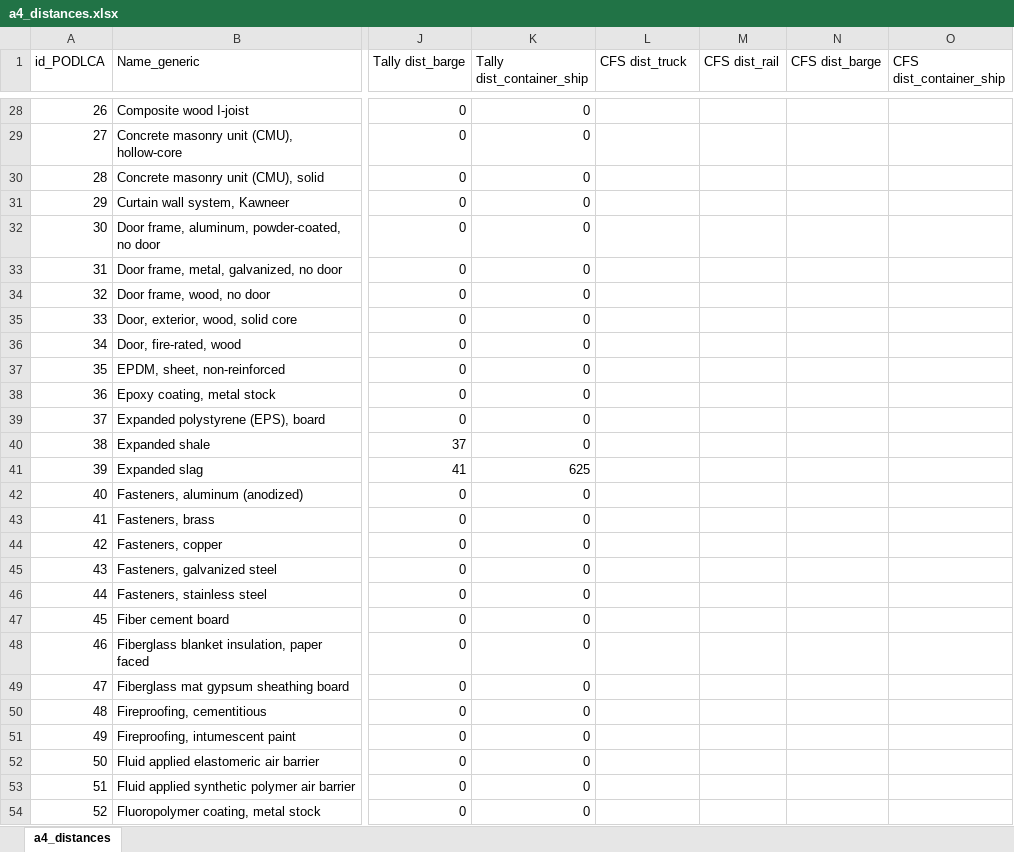
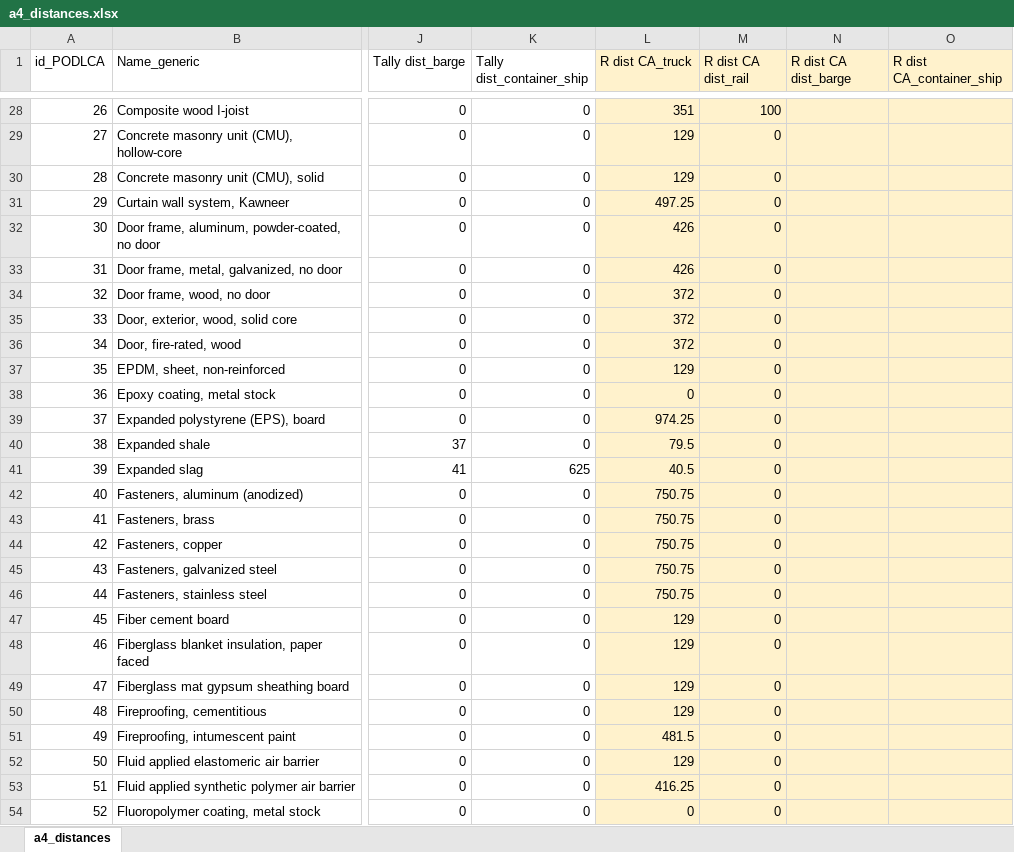
Before and after one commit to mchaf0126/pod_lca_data_analysis, an Excel workbook: references/background_data/a4_distances.xlsx, sheet a4_distances, drawn as a sheet; only a part is shown, gaps mark what is left out; values as stored, in another font and other column widths than the file's, no borders; the diff covers the shown part only; the diff names each change by its address in the sheet, - before the commit and + after, or states it on an @@ line.

Commit message:
feat: update background dataset with new distances

```diff
--- a/references/background_data/a4_distances.xlsx (sheet a4_distances)
+++ b/references/background_data/a4_distances.xlsx (sheet a4_distances)
-L1: CFS dist_truck
+L1: R dist CA_truck
-L1:O54 fill: none
+L1:O54 fill: #FFF2CC
-M1: CFS dist_rail
+M1: R dist CA dist_rail
-N1: CFS dist_barge
+N1: R dist CA dist_barge
-O1: CFS dist_container_ship
+O1: R dist CA_container_ship
-L28 (R dist CA_truck): (empty)
+L28 (R dist CA_truck): 351
-M28 (R dist CA dist_rail): (empty)
+M28 (R dist CA dist_rail): 100
-L29:L30 (R dist CA_truck): (empty)
+L29:L30 (R dist CA_truck): 129
-M29:M54 (R dist CA dist_rail): (empty)
+M29:M54 (R dist CA dist_rail): 0
-L31 (R dist CA_truck): (empty)
+L31 (R dist CA_truck): 497.25
-L32:L33 (R dist CA_truck): (empty)
+L32:L33 (R dist CA_truck): 426
-L34:L36 (R dist CA_truck): (empty)
+L34:L36 (R dist CA_truck): 372
-L37 (R dist CA_truck): (empty)
+L37 (R dist CA_truck): 129
-L38 (R dist CA_truck): (empty)
+L38 (R dist CA_truck): 0
-L39 (R dist CA_truck): (empty)
+L39 (R dist CA_truck): 974.25
-L40 (R dist CA_truck): (empty)
+L40 (R dist CA_truck): 79.5
-L41 (R dist CA_truck): (empty)
+L41 (R dist CA_truck): 40.5
-L42:L46 (R dist CA_truck): (empty)
+L42:L46 (R dist CA_truck): 750.75
-L47:L50 (R dist CA_truck): (empty)
+L47:L50 (R dist CA_truck): 129
-L51 (R dist CA_truck): (empty)
+L51 (R dist CA_truck): 481.5
-L52 (R dist CA_truck): (empty)
+L52 (R dist CA_truck): 129
-L53 (R dist CA_truck): (empty)
+L53 (R dist CA_truck): 416.25
-L54 (R dist CA_truck): (empty)
+L54 (R dist CA_truck): 0
```
Also changed, not shown: 520 edited cells and cell formats elsewhere in this sheet.
